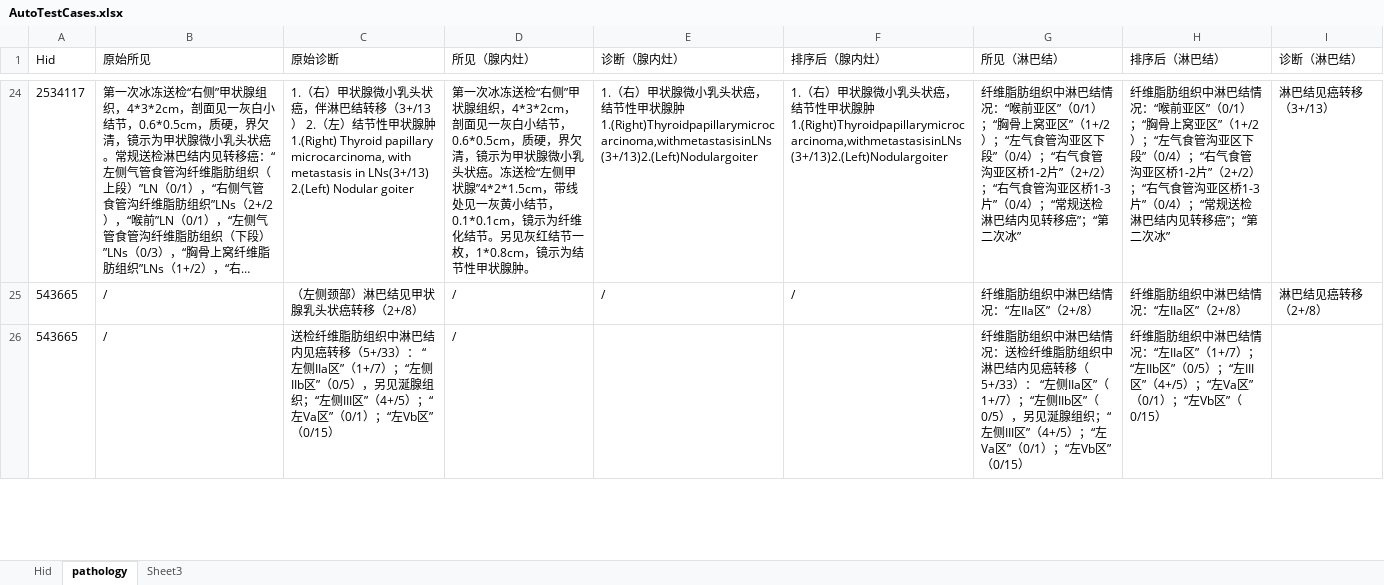
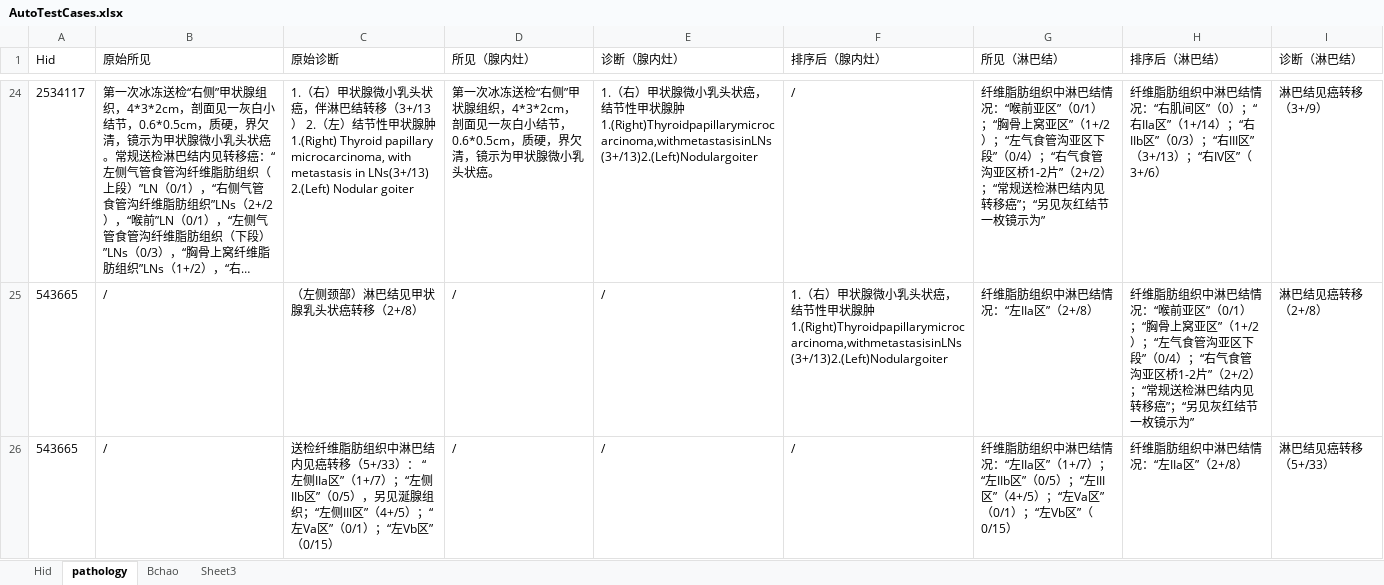
Before and after one commit to lanqier31/AutoTest_Syf, an Excel workbook: AutoCase/AutoTestCases.xlsx, sheet pathology, drawn as a sheet; only a part is shown, gaps mark what is left out; long unchanged cells end in …; values as stored, in another font and other column widths than the file's, no borders; the diff covers the shown part only; the diff names each change by its address in the sheet, - before the commit and + after, or states it on an @@ line.

```diff
--- a/AutoCase/AutoTestCases.xlsx (sheet pathology)
+++ b/AutoCase/AutoTestCases.xlsx (sheet pathology)
+sheet tab: Bchao
-D24 (所见（腺内灶）): …头状癌。冻送检“左侧甲状腺”4*2*1.5cm，带线处见一灰黄小结节，0.1*0.1cm，镜示为纤维化结节。另见灰红结节一枚，1*0.8cm，镜示为结节性甲状腺肿。
+D24 (所见（腺内灶）): …头状癌。
-F24 (排序后（腺内灶）): 1.（右）甲状腺微小乳头状癌，结节性甲状腺肿1.(Right)Thyroidpapillarymicrocarcinoma,withmetastasisinLNs(3+/13)2.(Left)Nodulargoiter
+F24 (排序后（腺内灶）): /
-G24 (所见（淋巴结）): …2+/2）；“右气食管沟亚区桥1-3片”（0/4）；“常规送检淋巴结内见转移癌”；“第二次冰”
+G24 (所见（淋巴结）): …2+/2）；“常规送检淋巴结内见转移癌”；“另见灰红结节一枚镜示为”
-H24 (排序后（淋巴结）): …情况：“喉前亚区”（0/1）；“胸骨上窝亚区”（1+/2）；“左气食管沟亚区下段”（0/4）；“右气食管沟亚区桥1-2片”（2+/2）；“右气食管沟亚区桥1-3片”（0/4）；“常规送检淋巴结内见转移癌”；“第二次冰”
+H24 (排序后（淋巴结）): …情况：“右肌间区”（0）；“右IIa区”（1+/14）；“右IIb区”（0/3）；“右III区”（3+/13）；“右IV区”（3+/6）
-I24 (诊断（淋巴结）): 淋巴结见癌转移（3+/13）
+I24 (诊断（淋巴结）): 淋巴结见癌转移（3+/9）
-F25 (排序后（腺内灶）): /
+F25 (排序后（腺内灶）): 1.（右）甲状腺微小乳头状癌，结节性甲状腺肿1.(Right)Thyroidpapillarymicrocarcinoma,withmetastasisinLNs(3+/13)2.(Left)Nodulargoiter
-H25 (排序后（淋巴结）): …情况：“左IIa区”（2+/8）
+H25 (排序后（淋巴结）): …情况：“喉前亚区”（0/1）；“胸骨上窝亚区”（1+/2）；“左气食管沟亚区下段”（0/4）；“右气食管沟亚区桥1-2片”（2+/2）；“常规送检淋巴结内见转移癌”；“另见灰红结节一枚镜示为”
-E26 (诊断（腺内灶）): (empty)
+E26 (诊断（腺内灶）): /
-F26 (排序后（腺内灶）): (empty)
+F26 (排序后（腺内灶）): /
-G26 (所见（淋巴结）): …结情况：送检纤维脂肪组织中淋巴结内见癌转移（5+/33）： “左侧IIa区”（1+/7）；“左侧IIb区”（0/5），另见涎腺组织；“左侧III区”（…
+G26 (所见（淋巴结）): …结情况：“左IIa区”（1+/7）；“左IIb区”（0/5）；“左III区”（…
-H26 (排序后（淋巴结）): …IIa区”（1+/7）；“左IIb区”（0/5）；“左III区”（4+/5）；“左Va区”（0/1）；“左Vb区”（0/15）
+H26 (排序后（淋巴结）): …IIa区”（2+/8）
-I26 (诊断（淋巴结）): (empty)
+I26 (诊断（淋巴结）): 淋巴结见癌转移（5+/33）
```
Also changed, not shown: 1 added row, 84 removed rows and 72 edited cells elsewhere in this sheet, 5 other files.
